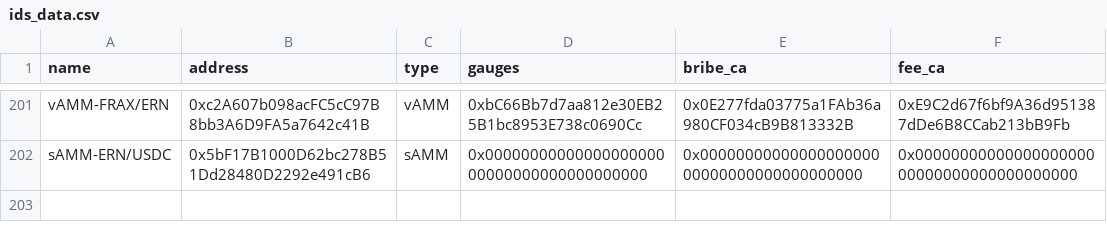
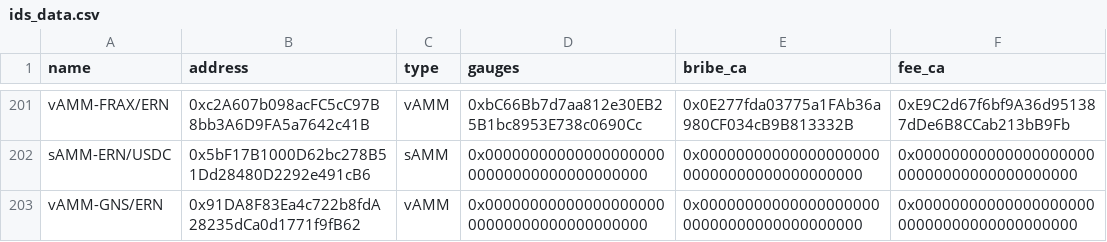
Before and after one commit to ALMIGHTYABE/Chronos-Data, a CSV file: data/ids_data.csv, drawn as a sheet; only a part is shown, gaps mark what is left out.

```diff
--- a/data/ids_data.csv
+++ b/data/ids_data.csv
@@ -202 +202,2 @@ vAMM-FRAX/ERN,0xc2A607b098acFC5cC97B8bb3A6D9FA5a7642c41B,vAMM,0xbC66Bb7d7aa812e3
 sAMM-ERN/USDC,0x5bF17B1000D62bc278B51Dd28480D2292e491cB6,sAMM,0x0000000000000000000000000000000000000000,0x0000000000000000000000000000000000000000,0x0000000000000000000000000000000000000000
+vAMM-GNS/ERN,0x91DA8F83Ea4c722b8fdA28235dCa0d1771f9fB62,vAMM,0x0000000000000000000000000000000000000000,0x0000000000000000000000000000000000000000,0x0000000000000000000000000000000000000000
```
Also changed, not shown: 1 other file.
